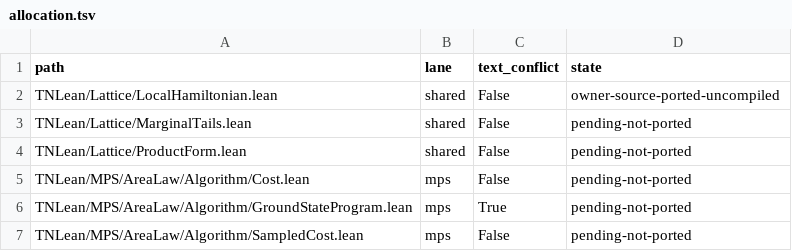
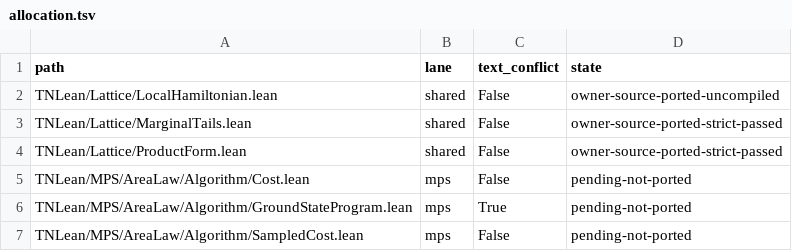
Before and after one commit to LionSR/TNLean, a TSV file: docs/audits/2026-11-18_interaction_integration/allocation.tsv, drawn as a sheet; only a part is shown.

Commit message:
docs(audit): verify five shared canonical owners and record dependency gate

```diff
--- a/docs/audits/2026-11-18_interaction_integration/allocation.tsv
+++ b/docs/audits/2026-11-18_interaction_integration/allocation.tsv
@@ -2,4 +2,4 @@ path	lane	text_conflict	state
 TNLean/Lattice/LocalHamiltonian.lean	shared	False	owner-source-ported-uncompiled
-TNLean/Lattice/MarginalTails.lean	shared	False	pending-not-ported
-TNLean/Lattice/ProductForm.lean	shared	False	pending-not-ported
+TNLean/Lattice/MarginalTails.lean	shared	False	owner-source-ported-strict-passed
+TNLean/Lattice/ProductForm.lean	shared	False	owner-source-ported-strict-passed
 TNLean/MPS/AreaLaw/Algorithm/Cost.lean	mps	False	pending-not-ported
```
Also changed, not shown: 9 other files.
